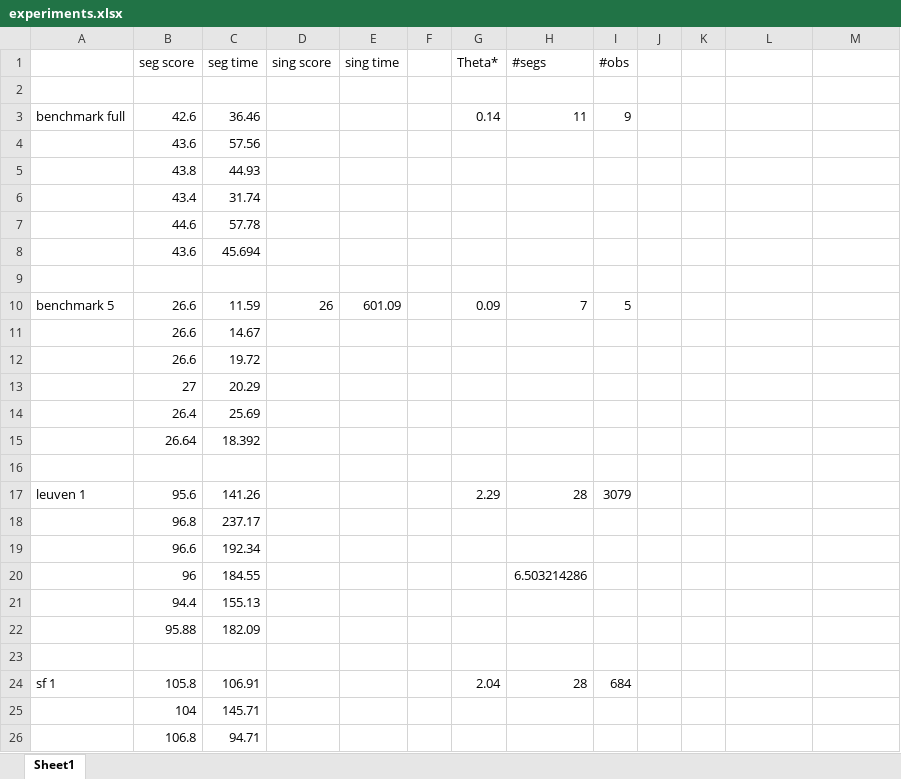
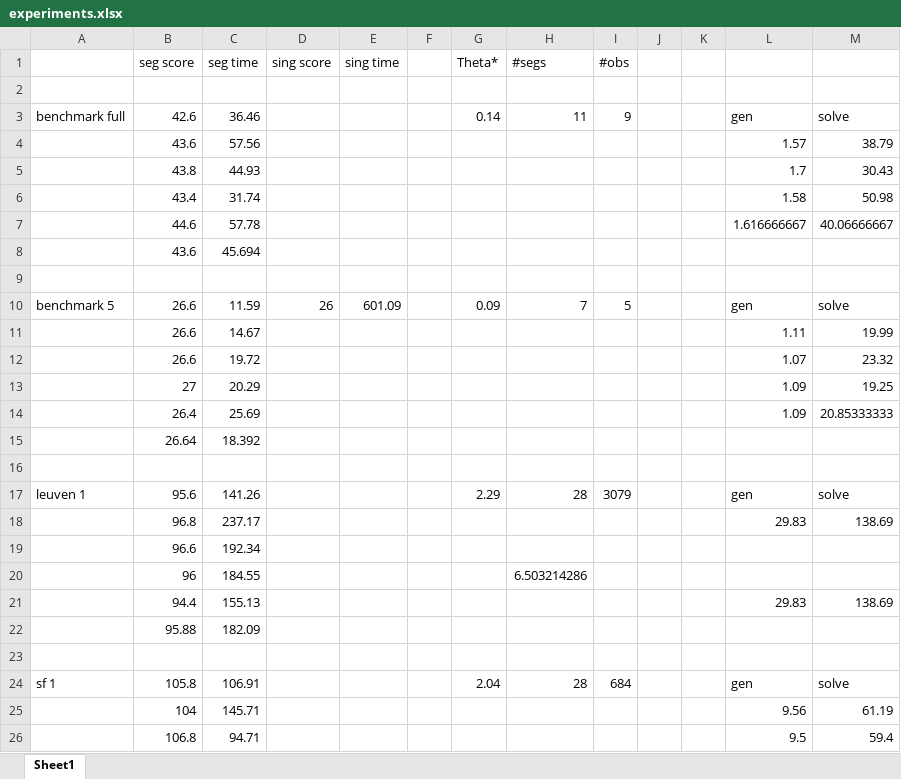
Before and after one commit to jdewaen/PathPlanner, an Excel workbook: experiments.xlsx, sheet Sheet1, drawn as a sheet; only a part is shown; values as stored, in another font and other column widths than the file's, no borders; the diff covers the shown part only; the diff names each change by its address in the sheet, - before the commit and + after, or states it on an @@ line.

```diff
--- a/experiments.xlsx (sheet Sheet1)
+++ b/experiments.xlsx (sheet Sheet1)
-L3: (empty)
+L3: gen
-M3: (empty)
+M3: solve
-L4: (empty)
+L4: 1.57
-M4: (empty)
+M4: 38.79
-L5: (empty)
+L5: 1.7
-M5: (empty)
+M5: 30.43
-L6: (empty)
+L6: 1.58
-M6: (empty)
+M6: 50.98
-L7: (empty)
+L7: 1.616666667
-M7: (empty)
+M7: 40.06666667
-L10: (empty)
+L10: gen
-M10: (empty)
+M10: solve
-L11: (empty)
+L11: 1.11
-M11: (empty)
+M11: 19.99
-L12: (empty)
+L12: 1.07
-M12: (empty)
+M12: 23.32
-L13:L14: (empty)
+L13:L14: 1.09
-M13: (empty)
+M13: 19.25
-M14: (empty)
+M14: 20.85333333
-L17: (empty)
+L17: gen
-M17: (empty)
+M17: solve
-L18: (empty)
+L18: 29.83
-M18: (empty)
+M18: 138.69
-L21: (empty)
+L21: 29.83
-M21: (empty)
+M21: 138.69
-L24: (empty)
+L24: gen
-M24: (empty)
+M24: solve
-L25: (empty)
+L25: 9.56
-M25: (empty)
+M25: 61.19
-L26: (empty)
+L26: 9.5
-M26: (empty)
+M26: 59.4
```
Also changed, not shown: 4 added rows, 4 removed rows and 8 edited cells elsewhere in this sheet, 16 other files.
